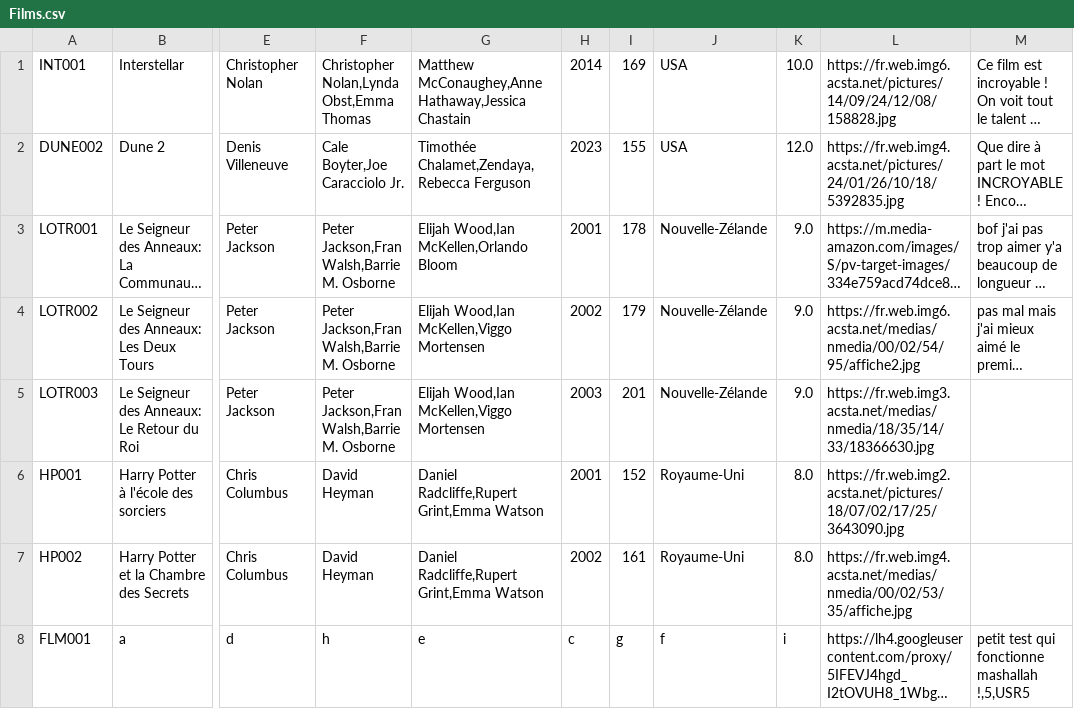
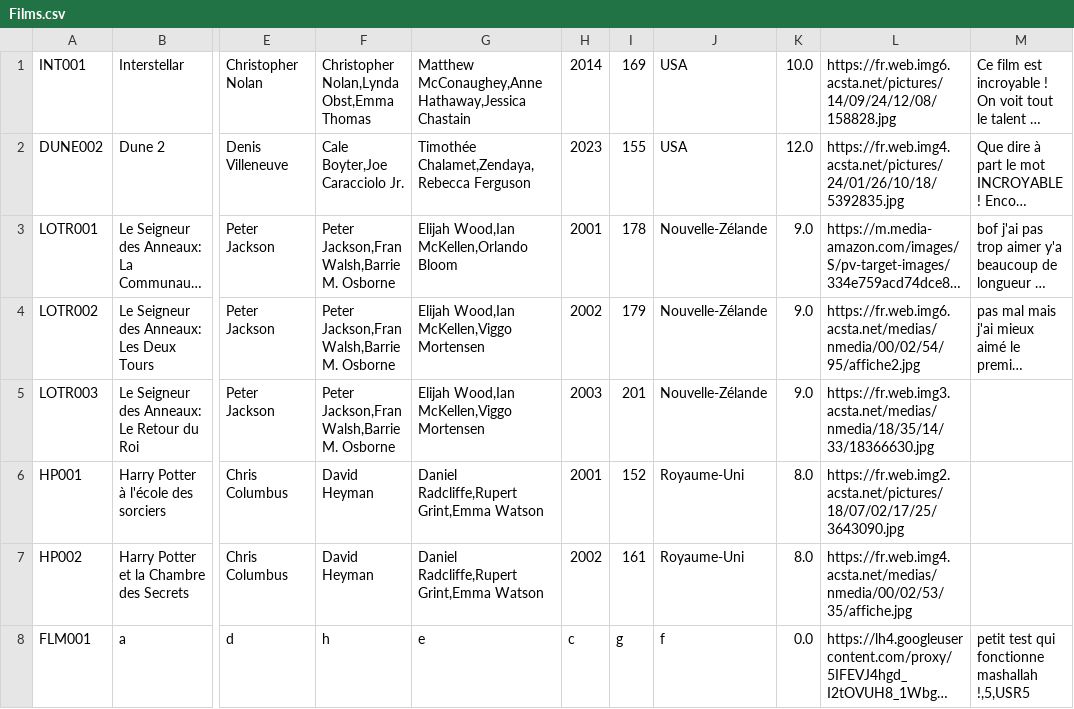
Before and after one commit to Mogramed/FilmStore-master, a CSV file: FilmStore-master/src/CSVBase/Films.csv, drawn as a sheet; only a part is shown, gaps mark what is left out; long unchanged cells end in …; the diff names each change by its address in the sheet, - before the commit and + after, or states it on an @@ line.

```diff
--- a/FilmStore-master/src/CSVBase/Films.csv
+++ b/FilmStore-master/src/CSVBase/Films.csv
-K8: i
+K8: 0.0
```
Also changed, not shown: 7 other files.
